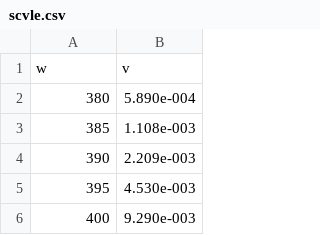
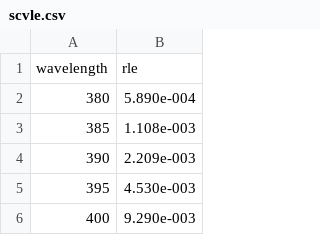
Before and after one commit to rrogge/meade-4000-filter, a CSV file: scvle.csv, drawn as a sheet; only a part is shown.

```diff
--- a/scvle.csv
+++ b/scvle.csv
@@ -1,2 +1,2 @@
- w,   v
+ wavelength,   rle
  380, 5.890e-004
```
Also changed, not shown: vljve.csv, 2 other files.
